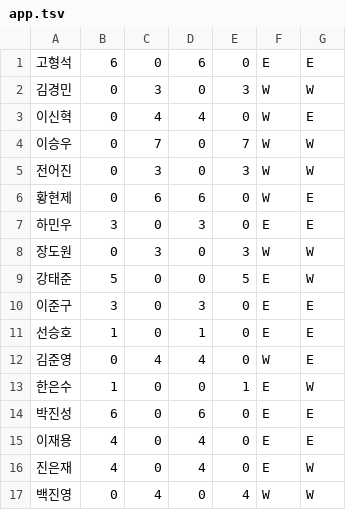
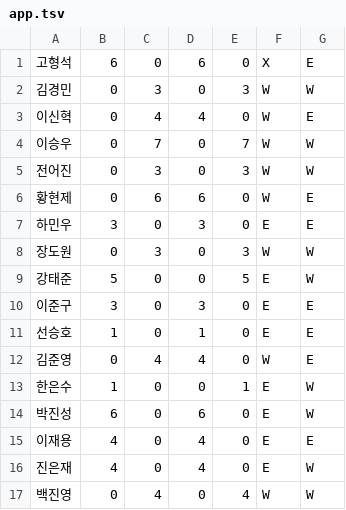
Before and after one commit to kohs100/early-distribution, a TSV file: data/app.tsv, drawn as a sheet.

```diff
--- a/data/app.tsv
+++ b/data/app.tsv
@@ -1,2 +1,2 @@
-고형석	6	0	6	0	E	E
+고형석	6	0	6	0	X	E
 김경민	0	3	0	3	W	W
@@ -13,3 +13,3 @@
 한은수	1	0	0	1	E	W
-박진성	6	0	6	0	E	E
+박진성	6	0	6	0	E	W
 이재용	4	0	4	0	E	E
```
Also changed, not shown: 3 other files.
